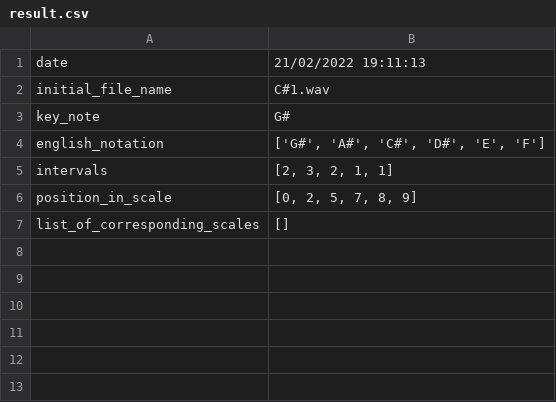
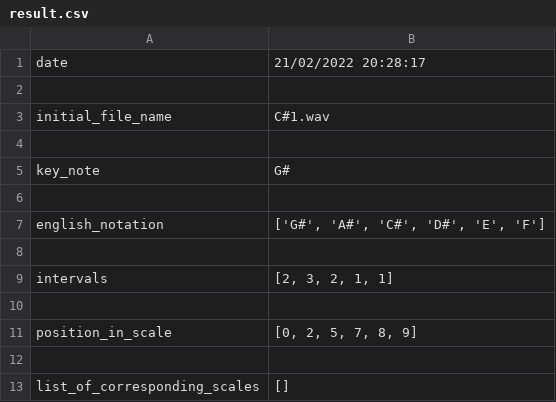
Before and after one commit to Dicdaplon/MusicalScaleDetector, a CSV file: outputs/C#1.wav/result.csv, drawn as a sheet.

```diff
--- a/outputs/C#1.wav/result.csv
+++ b/outputs/C#1.wav/result.csv
@@ -1,7 +1,13 @@
-date,21/02/2022 19:11:13
+date,21/02/2022 20:28:17
+
 initial_file_name,C#1.wav
+
 key_note,G#
+
 english_notation,"['G#', 'A#', 'C#', 'D#', 'E', 'F']"
+
 intervals,"[2, 3, 2, 1, 1]"
+
 position_in_scale,"[0, 2, 5, 7, 8, 9]"
+
 list_of_corresponding_scales,[]
```
Also changed, not shown: outputs/C#0.wav/result.csv, outputs/C#10.wav/result.csv, 44 other files.
